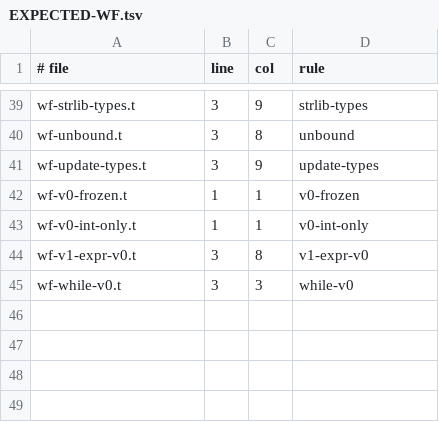
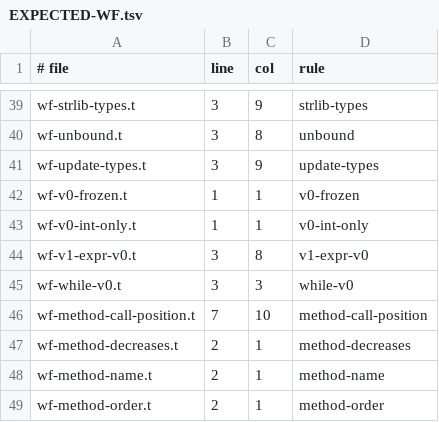
Before and after one commit to trestoncuzzort/t-proof-engine, a TSV file: t/malformed/EXPECTED-WF.tsv, drawn as a sheet; only a part is shown, gaps mark what is left out.

Commit message:
t: methods with contracts, verified modularly (SPEC.md "Methods (v1)"), and the Dafny lowering
A task may now carry `methods`: named bodies with their own requires, ensures,
optional decreases and one return. Copied from Dafny's methods: each is
verified against its own contract, a call is the whole right-hand side of an
assign or var init with call-free arguments, and a caller knows only the
callee's contract. Execution in the interpreter is by value, and a call whose
callee requires is false is undefined. The twin never mutates a method.

check_wf gains method-call-position, method-decreases, method-name and
method-order (one malformed file each); the notation gains a contextual
`method` declaration and prints it back (surface --check still 1783 of 1783);
names.sanitize renames inside methods; fuzz_lower's interpreter clone matches.

Dafny emits each method as its own Dafny method. Measured with dafny 4.11:
max3, clamp_sum and rev_twice verify with their twins refuted; count_pos
verifies and its twin (an undefined index, no Dafny certificate) reads
unproved; t/methods_probe/opaque_callee.t, whose ensures holds of the callee's
body but not of its contract, reads unproved, which is modular reasoning.

Source: https://dafny.org/dafny/DafnyRef/DafnyRef#sec-method-declaration
(sections 6.3, 8.5.2, and "Dafny works modularly").

```diff
--- a/t/malformed/EXPECTED-WF.tsv
+++ b/t/malformed/EXPECTED-WF.tsv
@@ -45 +45,5 @@ wf-v1-expr-v0.t	3	8	v1-expr-v0
 wf-while-v0.t	3	3	while-v0
+wf-method-call-position.t	7	10	method-call-position
+wf-method-decreases.t	2	1	method-decreases
+wf-method-name.t	2	1	method-name
+wf-method-order.t	2	1	method-order
```
Also changed, not shown: 18 other files.
